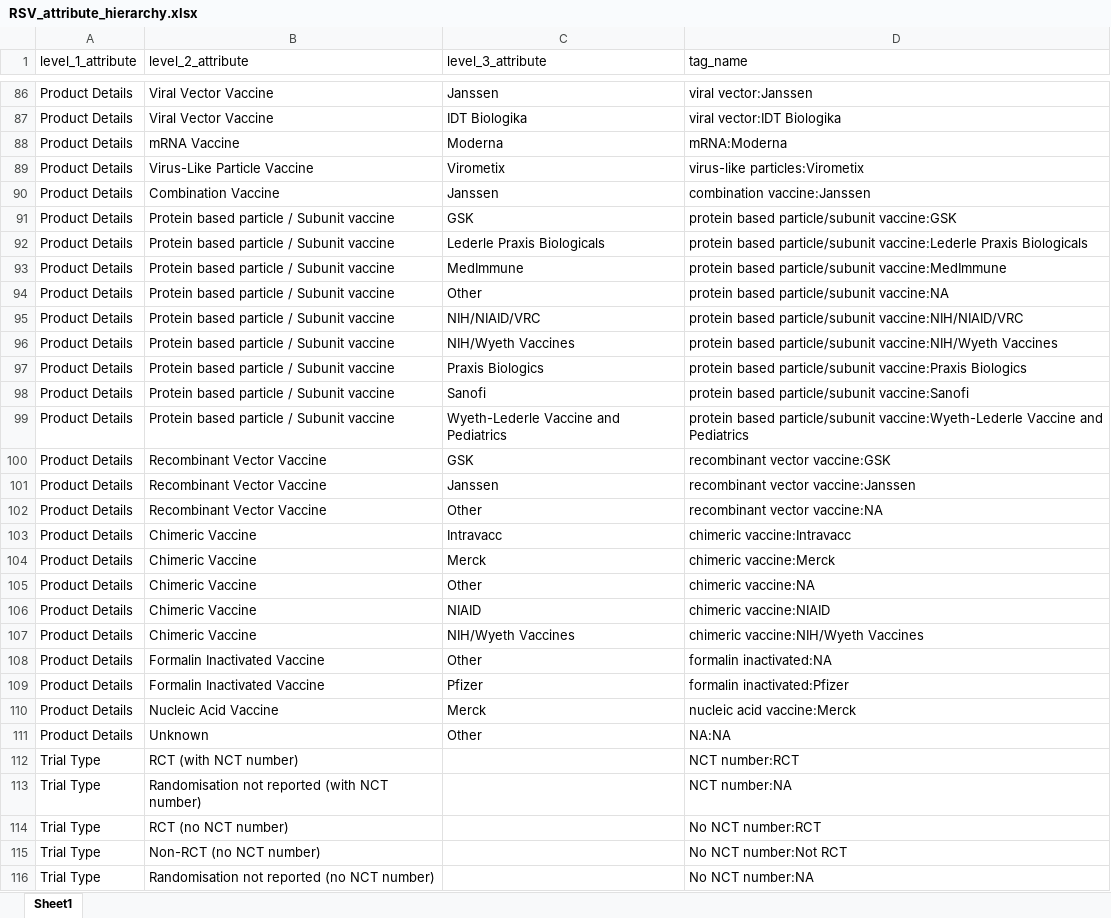
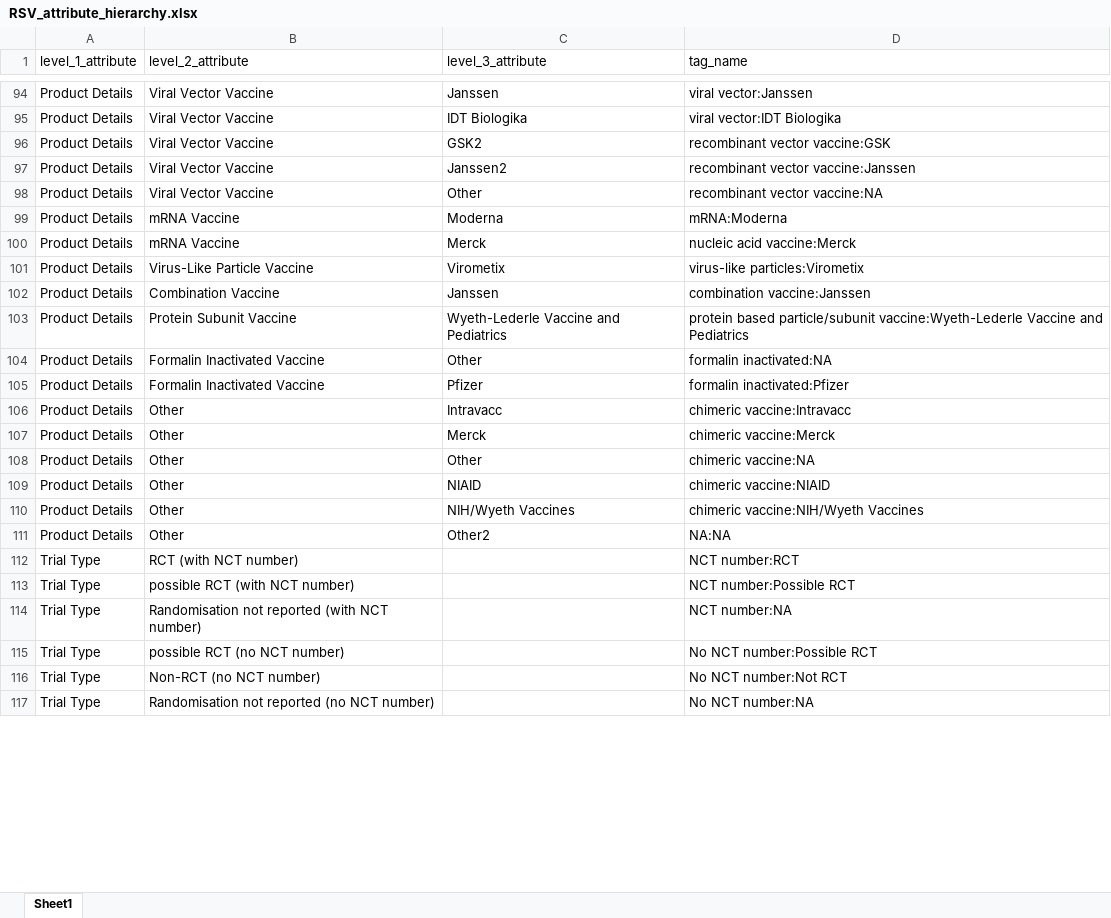
Before and after one commit to deborahcromer/RSVcorrelates, an Excel workbook: raw-data/RSV_attribute_hierarchy.xlsx, sheet Sheet1, drawn as a sheet; only a part is shown, gaps mark what is left out; values as stored, in another font and other column widths than the file's, no borders; removed rows and columns are numbered as before the commit, all else as after; the diff covers the shown part only; the diff names each change by its address in the sheet, - before the commit and + after, or states it on an @@ line.

```diff
--- a/raw-data/RSV_attribute_hierarchy.xlsx (sheet Sheet1)
+++ b/raw-data/RSV_attribute_hierarchy.xlsx (sheet Sheet1)
+row 96: Product Details | Viral Vector Vaccine | GSK2 | recombinant vector vaccine:GSK
+row 97: Product Details | Viral Vector Vaccine | Janssen2 | recombinant vector vaccine:Janssen
+row 98: Product Details | Viral Vector Vaccine | Other | recombinant vector vaccine:NA
+row 100: Product Details | mRNA Vaccine | Merck | nucleic acid vaccine:Merck
-row 91: Product Details | Protein based particle / Subunit vaccine | GSK | protein based particle/subunit vaccine:GSK
-row 92: Product Details | Protein based particle / Subunit vaccine | Lederle Praxis Biologicals | protein based particle/subunit vaccine:Lederle Praxis Biologicals
-row 93: Product Details | Protein based particle / Subunit vaccine | MedImmune | protein based particle/subunit vaccine:MedImmune
-row 94: Product Details | Protein based particle / Subunit vaccine | Other | protein based particle/subunit vaccine:NA
-row 95: Product Details | Protein based particle / Subunit vaccine | NIH/NIAID/VRC | protein based particle/subunit vaccine:NIH/NIAID/VRC
-row 96: Product Details | Protein based particle / Subunit vaccine | NIH/Wyeth Vaccines | protein based particle/subunit vaccine:NIH/Wyeth Vaccines
-row 97: Product Details | Protein based particle / Subunit vaccine | Praxis Biologics | protein based particle/subunit vaccine:Praxis Biologics
-row 98: Product Details | Protein based particle / Subunit vaccine | Sanofi | protein based particle/subunit vaccine:Sanofi
-B103 (level_2_attribute): Protein based particle / Subunit vaccine
+B103 (level_2_attribute): Protein Subunit Vaccine
-row 100: Product Details | Recombinant Vector Vaccine | GSK | recombinant vector vaccine:GSK
-row 101: Product Details | Recombinant Vector Vaccine | Janssen | recombinant vector vaccine:Janssen
-row 102: Product Details | Recombinant Vector Vaccine | Other | recombinant vector vaccine:NA
-row 103: Product Details | Chimeric Vaccine | Intravacc | chimeric vaccine:Intravacc
-row 104: Product Details | Chimeric Vaccine | Merck | chimeric vaccine:Merck
-row 105: Product Details | Chimeric Vaccine | Other | chimeric vaccine:NA
-row 106: Product Details | Chimeric Vaccine | NIAID | chimeric vaccine:NIAID
-row 107: Product Details | Chimeric Vaccine | NIH/Wyeth Vaccines | chimeric vaccine:NIH/Wyeth Vaccines
+row 106: Product Details | Other | Intravacc | chimeric vaccine:Intravacc
-B107 (level_2_attribute): Nucleic Acid Vaccine
+B107 (level_2_attribute): Other
-D107 (tag_name): nucleic acid vaccine:Merck
+D107 (tag_name): chimeric vaccine:Merck
+row 108: Product Details | Other | Other | chimeric vaccine:NA
+row 109: Product Details | Other | NIAID | chimeric vaccine:NIAID
+row 110: Product Details | Other | NIH/Wyeth Vaccines | chimeric vaccine:NIH/Wyeth Vaccines
-B111 (level_2_attribute): Unknown
+B111 (level_2_attribute): Other
-C111 (level_3_attribute): Other
+C111 (level_3_attribute): Other2
+row 113: Trial Type | possible RCT (with NCT number) |  | NCT number:Possible RCT
-B115 (level_2_attribute): RCT (no NCT number)
+B115 (level_2_attribute): possible RCT (no NCT number)
-D115 (tag_name): No NCT number:RCT
+D115 (tag_name): No NCT number:Possible RCT
```
Also changed, not shown: 11 added rows and 1 edited cell elsewhere in this sheet, formulas that keep their value, 4 other files.
